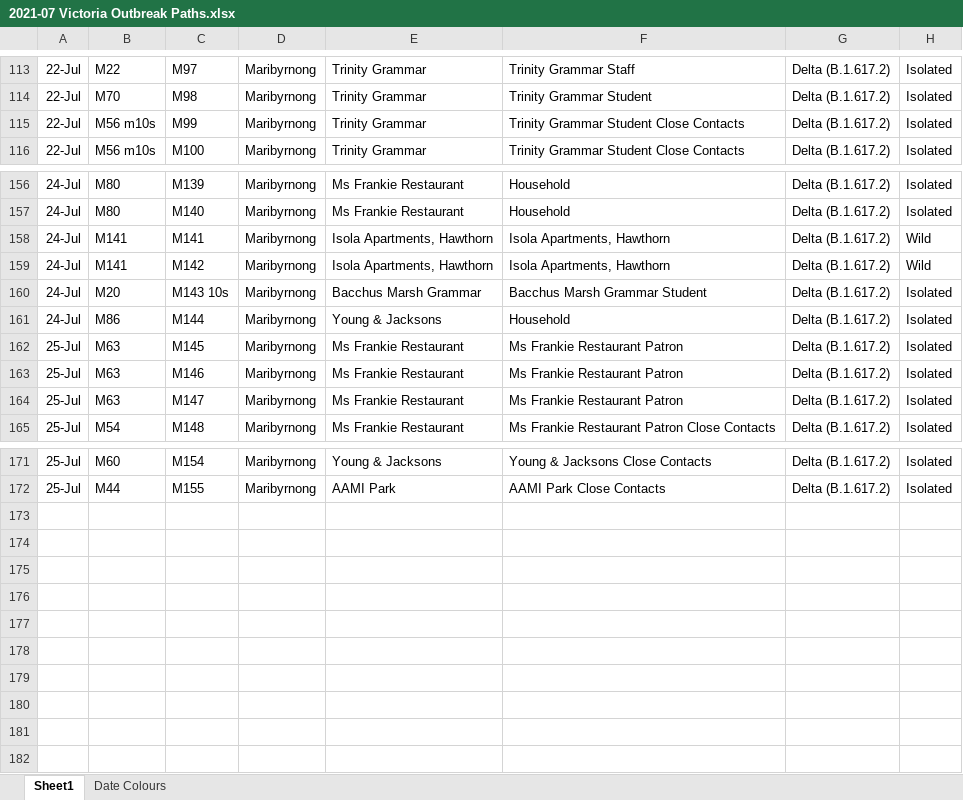
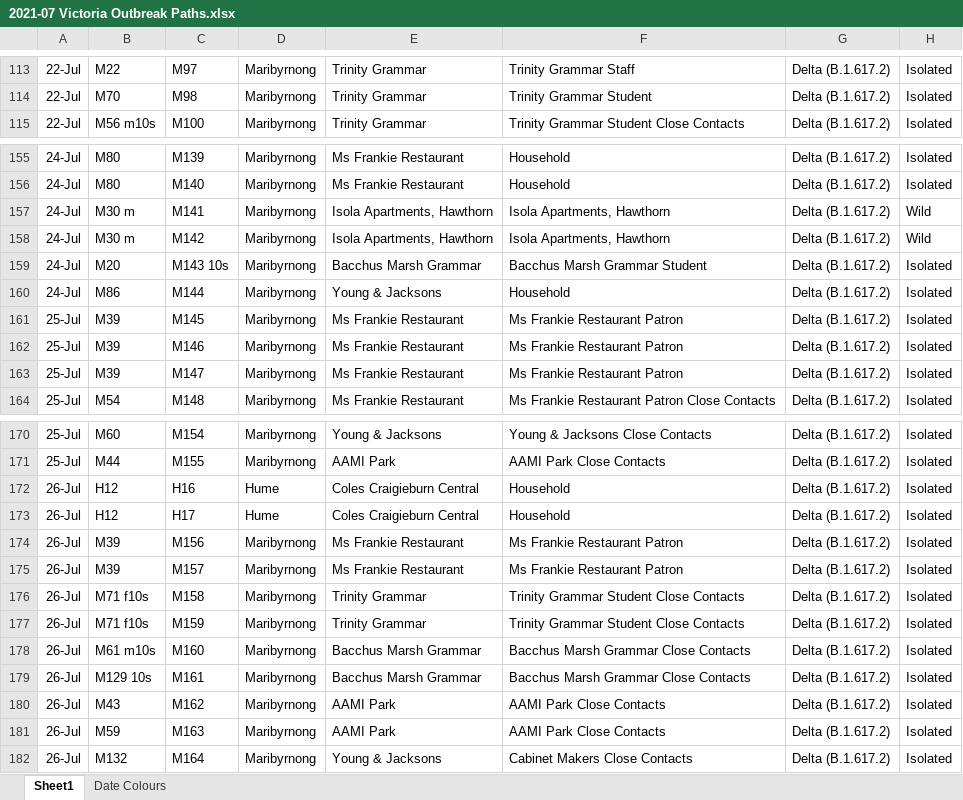
Before and after one commit to Mike-Honey/covid-19-outbreak-paths, an Excel workbook: 2021-07 Victoria Outbreak Paths.xlsx, sheet Sheet1, drawn as a sheet; only a part is shown, gaps mark what is left out; values as stored, in another font and other column widths than the file's, no borders; table styles not drawn; removed rows and columns are numbered as before the commit, all else as after; the diff covers the shown part only; the diff names each change by its address in the sheet, - before the commit and + after, or states it on an @@ line.

```diff
--- a/2021-07 Victoria Outbreak Paths.xlsx (sheet Sheet1)
+++ b/2021-07 Victoria Outbreak Paths.xlsx (sheet Sheet1)
-row 115: 22-Jul | M56 m10s | M99 | Maribyrnong | Trinity Grammar | Trinity Grammar Student Close Contacts | Delta (B.1.617.2) | Isolated
-B157:B158: M141
+B157:B158: M30 m
-B161:B163: M63
+B161:B163: M39
+row 172: 26-Jul | H12 | H16 | Hume | Coles Craigieburn Central | Household | Delta (B.1.617.2) | Isolated
+row 173: 26-Jul | H12 | H17 | Hume | Coles Craigieburn Central | Household | Delta (B.1.617.2) | Isolated
+row 174: 26-Jul | M39 | M156 | Maribyrnong | Ms Frankie Restaurant | Ms Frankie Restaurant Patron | Delta (B.1.617.2) | Isolated
+row 175: 26-Jul | M39 | M157 | Maribyrnong | Ms Frankie Restaurant | Ms Frankie Restaurant Patron | Delta (B.1.617.2) | Isolated
+row 176: 26-Jul | M71 f10s | M158 | Maribyrnong | Trinity Grammar | Trinity Grammar Student Close Contacts | Delta (B.1.617.2) | Isolated
+row 177: 26-Jul | M71 f10s | M159 | Maribyrnong | Trinity Grammar | Trinity Grammar Student Close Contacts | Delta (B.1.617.2) | Isolated
+row 178: 26-Jul | M61 m10s | M160 | Maribyrnong | Bacchus Marsh Grammar | Bacchus Marsh Grammar Close Contacts | Delta (B.1.617.2) | Isolated
+row 179: 26-Jul | M129 10s | M161 | Maribyrnong | Bacchus Marsh Grammar | Bacchus Marsh Grammar Close Contacts | Delta (B.1.617.2) | Isolated
+row 180: 26-Jul | M43 | M162 | Maribyrnong | AAMI Park | AAMI Park Close Contacts | Delta (B.1.617.2) | Isolated
+row 181: 26-Jul | M59 | M163 | Maribyrnong | AAMI Park | AAMI Park Close Contacts | Delta (B.1.617.2) | Isolated
+row 182: 26-Jul | M132 | M164 | Maribyrnong | Young & Jacksons | Cabinet Makers Close Contacts | Delta (B.1.617.2) | Isolated
```
Also changed, not shown: 4 edited cells elsewhere in this sheet, sheet Date Colours, 2021-06 New South Wales Outbreak Paths by Area.xlsx, 5 other files.
